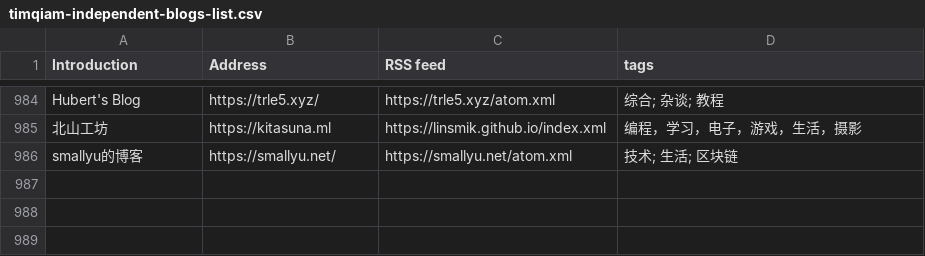
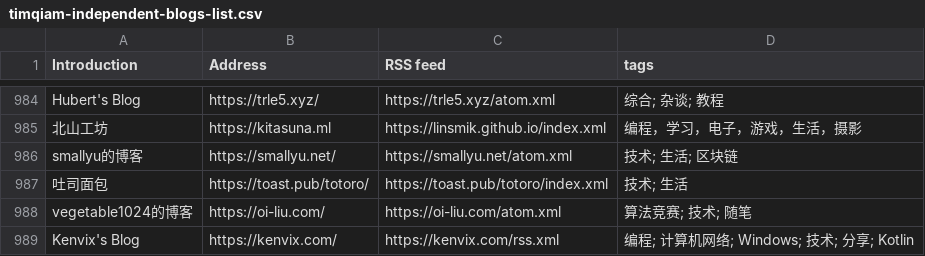
Before and after one commit to saveweb/rss-list-upstream, a CSV file: timqiam-independent-blogs-list.csv, drawn as a sheet; only a part is shown, gaps mark what is left out; the diff names each change by its address in the sheet, - before the commit and + after, or states it on an @@ line.

```diff
--- a/timqiam-independent-blogs-list.csv
+++ b/timqiam-independent-blogs-list.csv
+row 987: 吐司面包 | https://toast.pub/totoro/ | https://toast.pub/totoro/index.xml | 技术; 生活
+row 988: vegetable1024的博客 | https://oi-liu.com/ | https://oi-liu.com/atom.xml | 算法竞赛; 技术; 随笔
+row 989: Kenvix's Blog | https://kenvix.com/ | https://kenvix.com/rss.xml | 编程; 计算机网络; Windows; 技术; 分享; Kotlin
```
Also changed, not shown: 1 other file.
